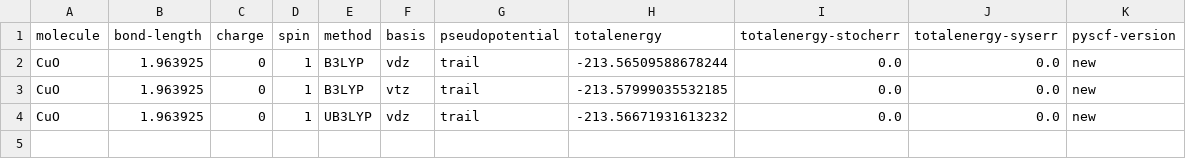
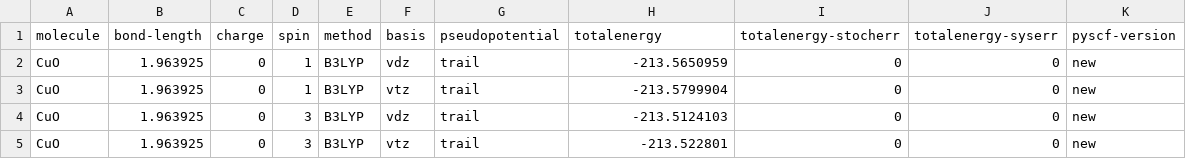
Before and after one commit to sapatha2/cuo, a CSV file: pyscf/cuo_full_s.csv, drawn as a sheet.

```diff
--- a/pyscf/cuo_full_s.csv
+++ b/pyscf/cuo_full_s.csv
@@ -1,4 +1,5 @@
 molecule,bond-length,charge,spin,method,basis,pseudopotential,totalenergy,totalenergy-stocherr,totalenergy-syserr,pyscf-version
-CuO,1.963925,0,1,B3LYP,vdz,trail,-213.56509588678244,0.0,0.0,new
-CuO,1.963925,0,1,B3LYP,vtz,trail,-213.57999035532185,0.0,0.0,new
-CuO,1.963925,0,1,UB3LYP,vdz,trail,-213.56671931613232,0.0,0.0,new
+CuO,1.963925,0,1,B3LYP,vdz,trail,-213.5650959,0,0,new
+CuO,1.963925,0,1,B3LYP,vtz,trail,-213.5799904,0,0,new
+CuO,1.963925,0,3,B3LYP,vdz,trail,-213.5124103,0,0,new
+CuO,1.963925,0,3,B3LYP,vtz,trail,-213.522801,0,0,new
```
Also changed, not shown: 4 other files.
